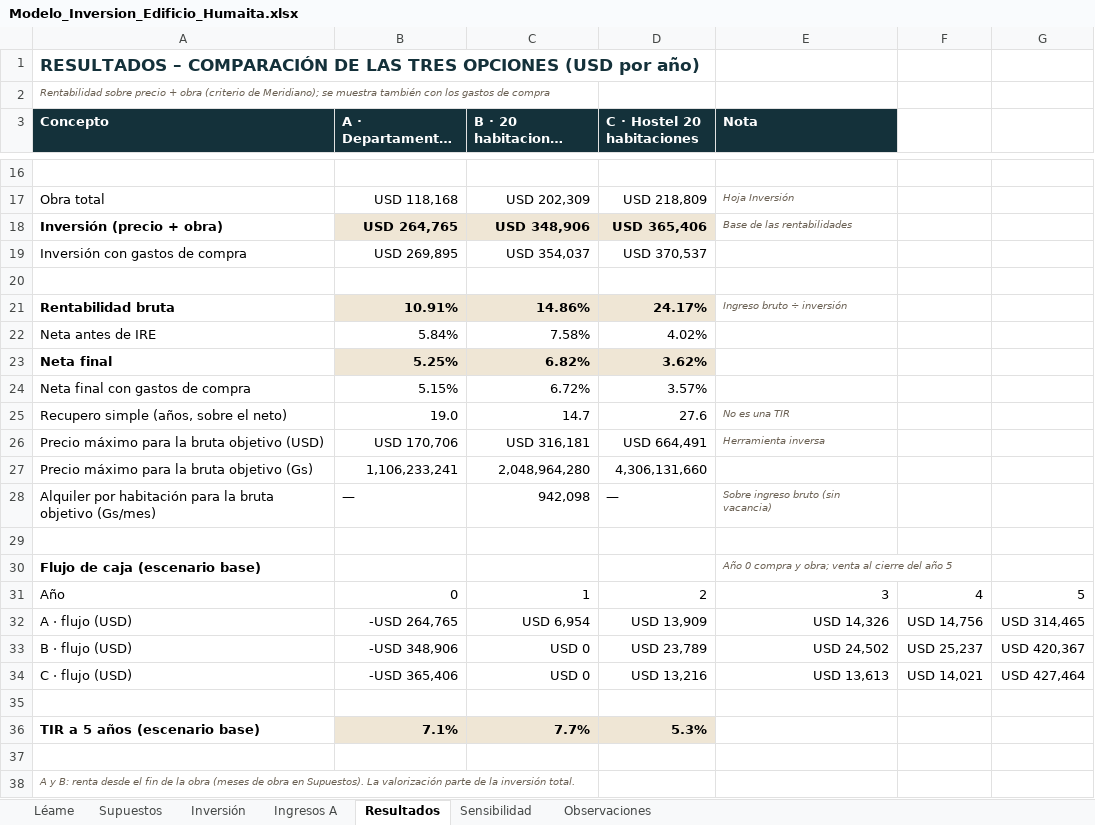
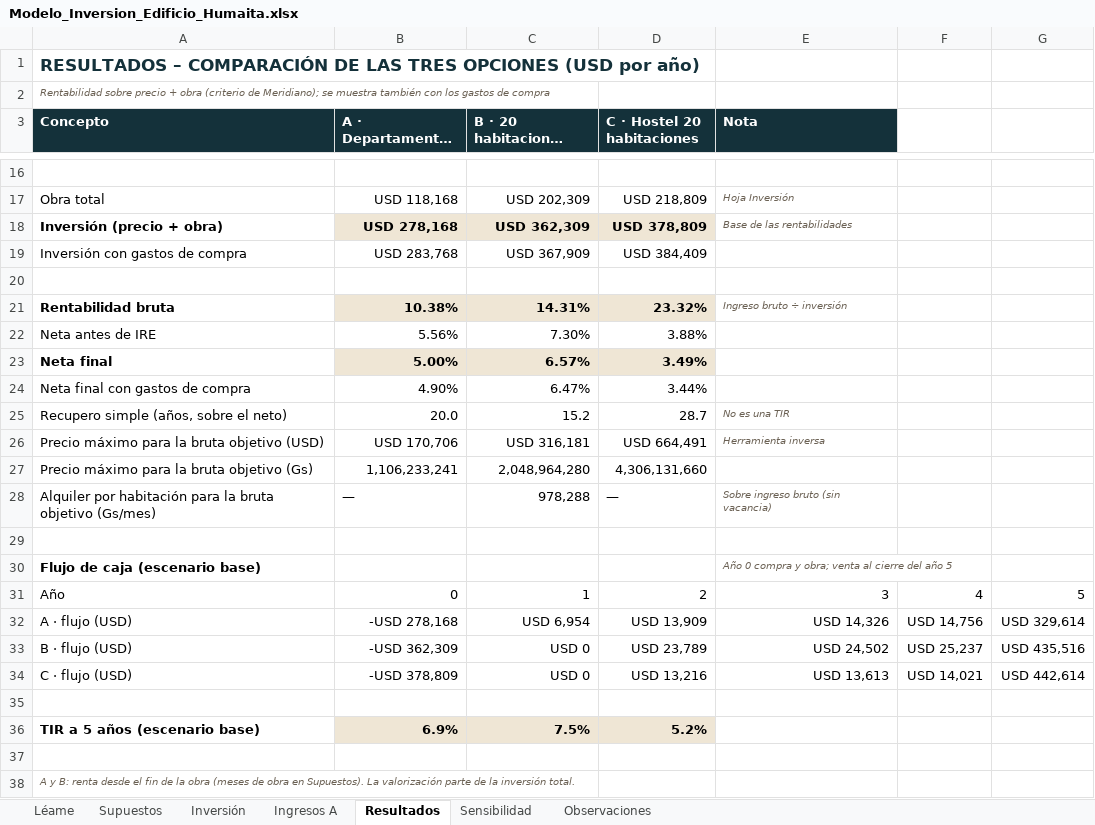
Before and after one commit to juanjosecastillo608/Meridiano-Capital, an Excel workbook: projects/meridiano-capital/presentaciones/edificio-humaita/entregables/Modelo_Inversion_Edificio_Humaita.xlsx, sheet Resultados, drawn as a sheet; only a part is shown, gaps mark what is left out; long unchanged cells end in …; values as stored, in another font and other column widths than the file's, no borders; the diff names each change by its address in the sheet, - before the commit and + after, or states it on an @@ line.

```diff
--- a/projects/meridiano-capital/presentaciones/edificio-humaita/entregables/Modelo_Inversion_Edificio_Humaita.xlsx (sheet Resultados)
+++ b/projects/meridiano-capital/presentaciones/edificio-humaita/entregables/Modelo_Inversion_Edificio_Humaita.xlsx (sheet Resultados)
-B18 (A · Departamentos y salones): USD 264,765
+B18 (A · Departamentos y salones): USD 278,168
-C18 (B · 20 habitaciones mensuales): USD 348,906
+C18 (B · 20 habitaciones mensuales): USD 362,309
-D18 (C · Hostel 20 habitaciones): USD 365,406
+D18 (C · Hostel 20 habitaciones): USD 378,809
-B19 (A · Departamentos y salones): USD 269,895
+B19 (A · Departamentos y salones): USD 283,768
-C19 (B · 20 habitaciones mensuales): USD 354,037
+C19 (B · 20 habitaciones mensuales): USD 367,909
-D19 (C · Hostel 20 habitaciones): USD 370,537
+D19 (C · Hostel 20 habitaciones): USD 384,409
-B21 (A · Departamentos y salones): 10.91%
+B21 (A · Departamentos y salones): 10.38%
-C21 (B · 20 habitaciones mensuales): 14.86%
+C21 (B · 20 habitaciones mensuales): 14.31%
-D21 (C · Hostel 20 habitaciones): 24.17%
+D21 (C · Hostel 20 habitaciones): 23.32%
-B22 (A · Departamentos y salones): 5.84%
+B22 (A · Departamentos y salones): 5.56%
-C22 (B · 20 habitaciones mensuales): 7.58%
+C22 (B · 20 habitaciones mensuales): 7.30%
-D22 (C · Hostel 20 habitaciones): 4.02%
+D22 (C · Hostel 20 habitaciones): 3.88%
-B23 (A · Departamentos y salones): 5.25%
+B23 (A · Departamentos y salones): 5.00%
-C23 (B · 20 habitaciones mensuales): 6.82%
+C23 (B · 20 habitaciones mensuales): 6.57%
-D23 (C · Hostel 20 habitaciones): 3.62%
+D23 (C · Hostel 20 habitaciones): 3.49%
-B24 (A · Departamentos y salones): 5.15%
+B24 (A · Departamentos y salones): 4.90%
-C24 (B · 20 habitaciones mensuales): 6.72%
+C24 (B · 20 habitaciones mensuales): 6.47%
-D24 (C · Hostel 20 habitaciones): 3.57%
+D24 (C · Hostel 20 habitaciones): 3.44%
-B25 (A · Departamentos y salones): 19.0
+B25 (A · Departamentos y salones): 20.0
-C25 (B · 20 habitaciones mensuales): 14.7
+C25 (B · 20 habitaciones mensuales): 15.2
-D25 (C · Hostel 20 habitaciones): 27.6
+D25 (C · Hostel 20 habitaciones): 28.7
-C28 (B · 20 habitaciones mensuales): 942,098
+C28 (B · 20 habitaciones mensuales): 978,288
-B32 (A · Departamentos y salones): -USD 264,765
+B32 (A · Departamentos y salones): -USD 278,168
-G32: USD 314,465
+G32: USD 329,614
-B33 (A · Departamentos y salones): -USD 348,906
+B33 (A · Departamentos y salones): -USD 362,309
-G33: USD 420,367
+G33: USD 435,516
-B34 (A · Departamentos y salones): -USD 365,406
+B34 (A · Departamentos y salones): -USD 378,809
-G34: USD 427,464
+G34: USD 442,614
-B36 (A · Departamentos y salones): 7.1%
+B36 (A · Departamentos y salones): 6.9%
-C36 (B · 20 habitaciones mensuales): 7.7%
+C36 (B · 20 habitaciones mensuales): 7.5%
-D36 (C · Hostel 20 habitaciones): 5.3%
+D36 (C · Hostel 20 habitaciones): 5.2%
```
Also changed, not shown: sheet Sensibilidad, sheet Supuestos, sheet Inversión, sheet Observaciones, formulas that keep their value, 10 other files.
